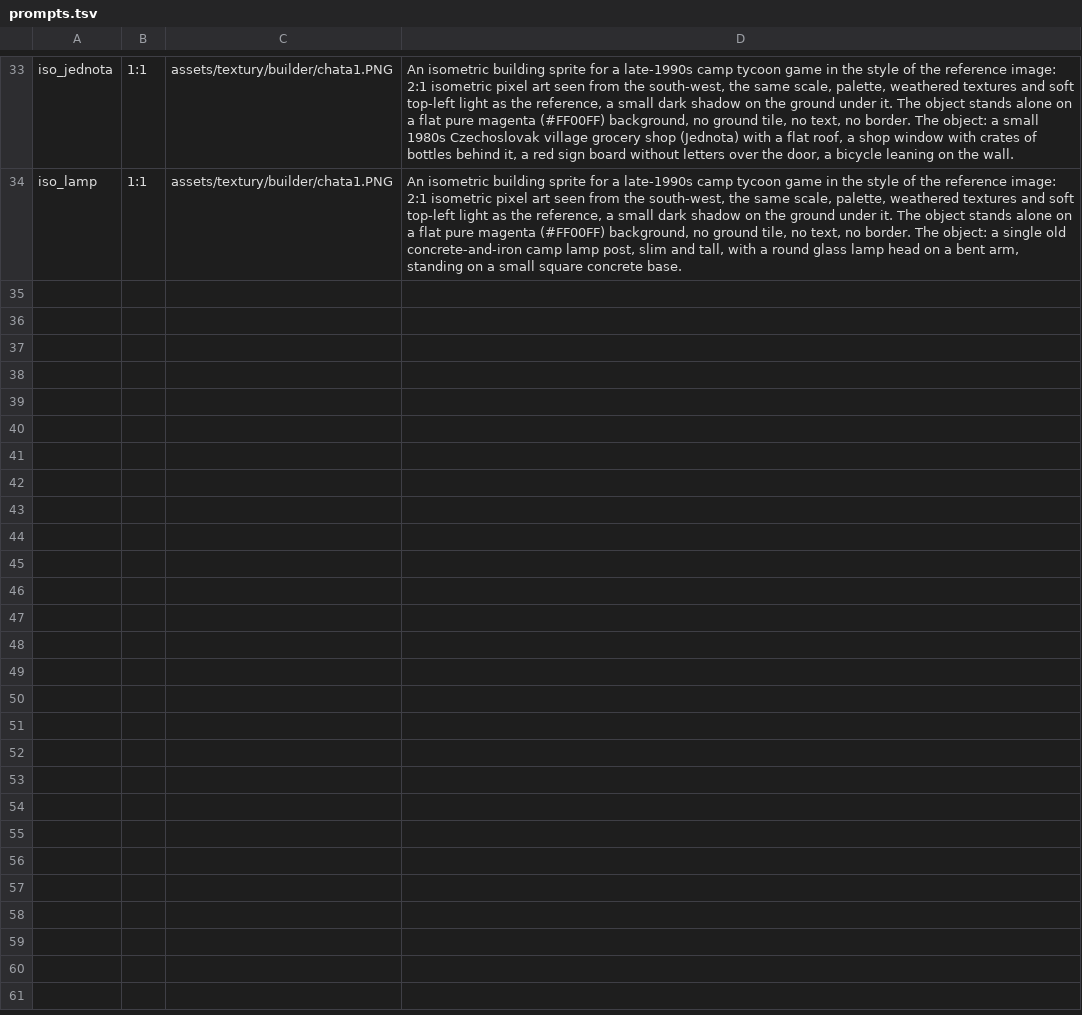
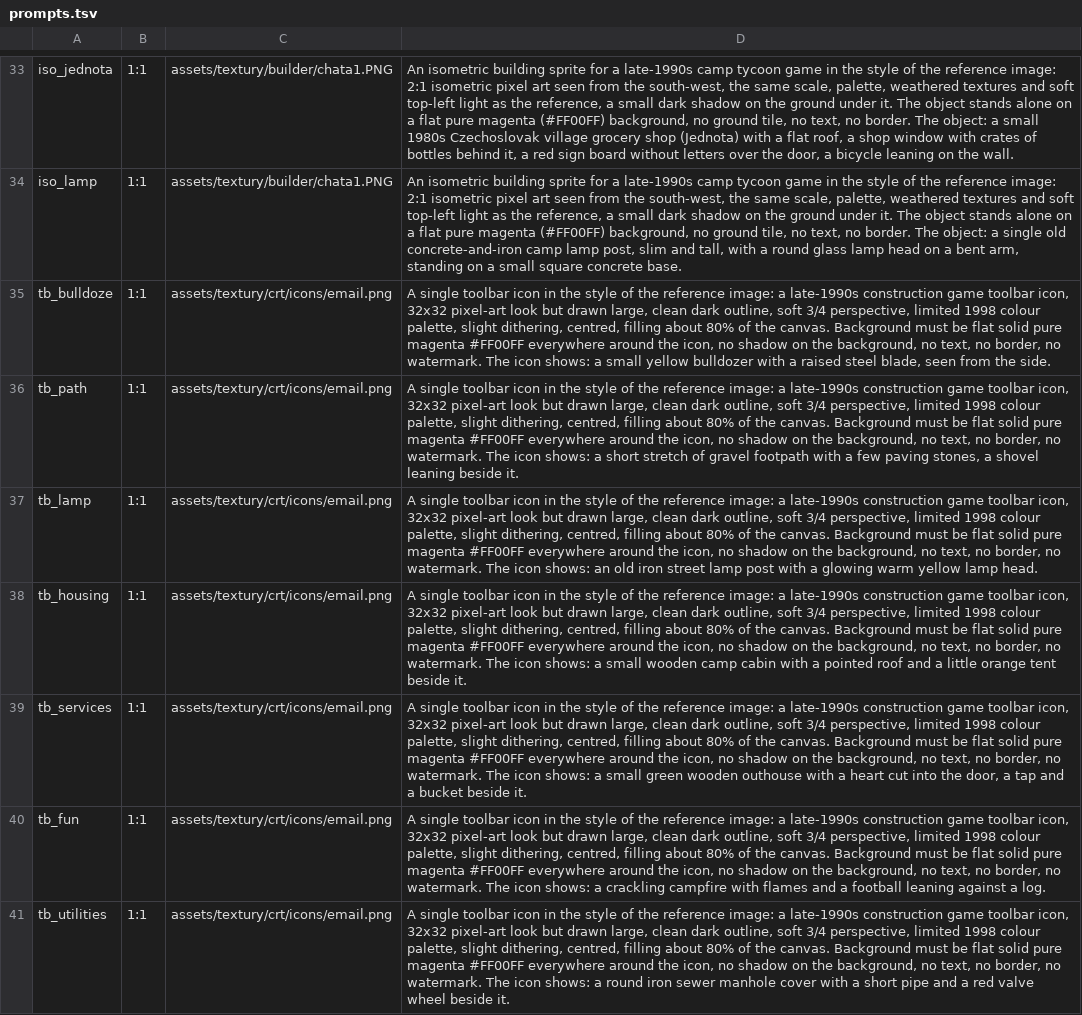
Before and after one commit to risafuranku/summercamp, a TSV file: tools/artgen/prompts.tsv, drawn as a sheet; only a part is shown, gaps mark what is left out.

```diff
--- a/tools/artgen/prompts.tsv
+++ b/tools/artgen/prompts.tsv
@@ -34 +34,8 @@ iso_jednota	1:1	assets/textury/builder/chata1.PNG	An isometric building sprite f
 iso_lamp	1:1	assets/textury/builder/chata1.PNG	An isometric building sprite for a late-1990s camp tycoon game in the style of the reference image: 2:1 isometric pixel art seen from the south-west, the same scale, palette, weathered textures and soft top-left light as the reference, a small dark shadow on the ground under it. The object stands alone on a flat pure magenta (#FF00FF) background, no ground tile, no text, no border. The object: a single old concrete-and-iron camp lamp post, slim and tall, with a round glass lamp head on a bent arm, standing on a small square concrete base.
+tb_bulldoze	1:1	assets/textury/crt/icons/email.png	A single toolbar icon in the style of the reference image: a late-1990s construction game toolbar icon, 32x32 pixel-art look but drawn large, clean dark outline, soft 3/4 perspective, limited 1998 colour palette, slight dithering, centred, filling about 80% of the canvas. Background must be flat solid pure magenta #FF00FF everywhere around the icon, no shadow on the background, no text, no border, no watermark. The icon shows: a small yellow bulldozer with a raised steel blade, seen from the side.
+tb_path	1:1	assets/textury/crt/icons/email.png	A single toolbar icon in the style of the reference image: a late-1990s construction game toolbar icon, 32x32 pixel-art look but drawn large, clean dark outline, soft 3/4 perspective, limited 1998 colour palette, slight dithering, centred, filling about 80% of the canvas. Background must be flat solid pure magenta #FF00FF everywhere around the icon, no shadow on the background, no text, no border, no watermark. The icon shows: a short stretch of gravel footpath with a few paving stones, a shovel leaning beside it.
+tb_lamp	1:1	assets/textury/crt/icons/email.png	A single toolbar icon in the style of the reference image: a late-1990s construction game toolbar icon, 32x32 pixel-art look but drawn large, clean dark outline, soft 3/4 perspective, limited 1998 colour palette, slight dithering, centred, filling about 80% of the canvas. Background must be flat solid pure magenta #FF00FF everywhere around the icon, no shadow on the background, no text, no border, no watermark. The icon shows: an old iron street lamp post with a glowing warm yellow lamp head.
+tb_housing	1:1	assets/textury/crt/icons/email.png	A single toolbar icon in the style of the reference image: a late-1990s construction game toolbar icon, 32x32 pixel-art look but drawn large, clean dark outline, soft 3/4 perspective, limited 1998 colour palette, slight dithering, centred, filling about 80% of the canvas. Background must be flat solid pure magenta #FF00FF everywhere around the icon, no shadow on the background, no text, no border, no watermark. The icon shows: a small wooden camp cabin with a pointed roof and a little orange tent beside it.
+tb_services	1:1	assets/textury/crt/icons/email.png	A single toolbar icon in the style of the reference image: a late-1990s construction game toolbar icon, 32x32 pixel-art look but drawn large, clean dark outline, soft 3/4 perspective, limited 1998 colour palette, slight dithering, centred, filling about 80% of the canvas. Background must be flat solid pure magenta #FF00FF everywhere around the icon, no shadow on the background, no text, no border, no watermark. The icon shows: a small green wooden outhouse with a heart cut into the door, a tap and a bucket beside it.
+tb_fun	1:1	assets/textury/crt/icons/email.png	A single toolbar icon in the style of the reference image: a late-1990s construction game toolbar icon, 32x32 pixel-art look but drawn large, clean dark outline, soft 3/4 perspective, limited 1998 colour palette, slight dithering, centred, filling about 80% of the canvas. Background must be flat solid pure magenta #FF00FF everywhere around the icon, no shadow on the background, no text, no border, no watermark. The icon shows: a crackling campfire with flames and a football leaning against a log.
+tb_utilities	1:1	assets/textury/crt/icons/email.png	A single toolbar icon in the style of the reference image: a late-1990s construction game toolbar icon, 32x32 pixel-art look but drawn large, clean dark outline, soft 3/4 perspective, limited 1998 colour palette, slight dithering, centred, filling about 80% of the canvas. Background must be flat solid pure magenta #FF00FF everywhere around the icon, no shadow on the background, no text, no border, no watermark. The icon shows: a round iron sewer manhole cover with a short pipe and a red valve wheel beside it.
```
Also changed, not shown: 18 other files.
